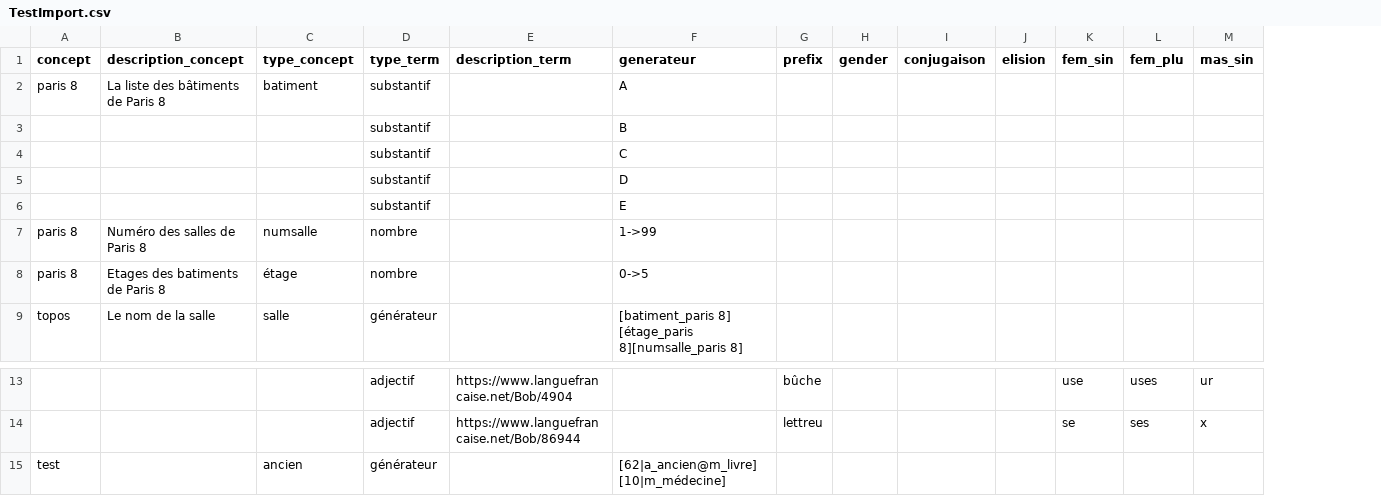
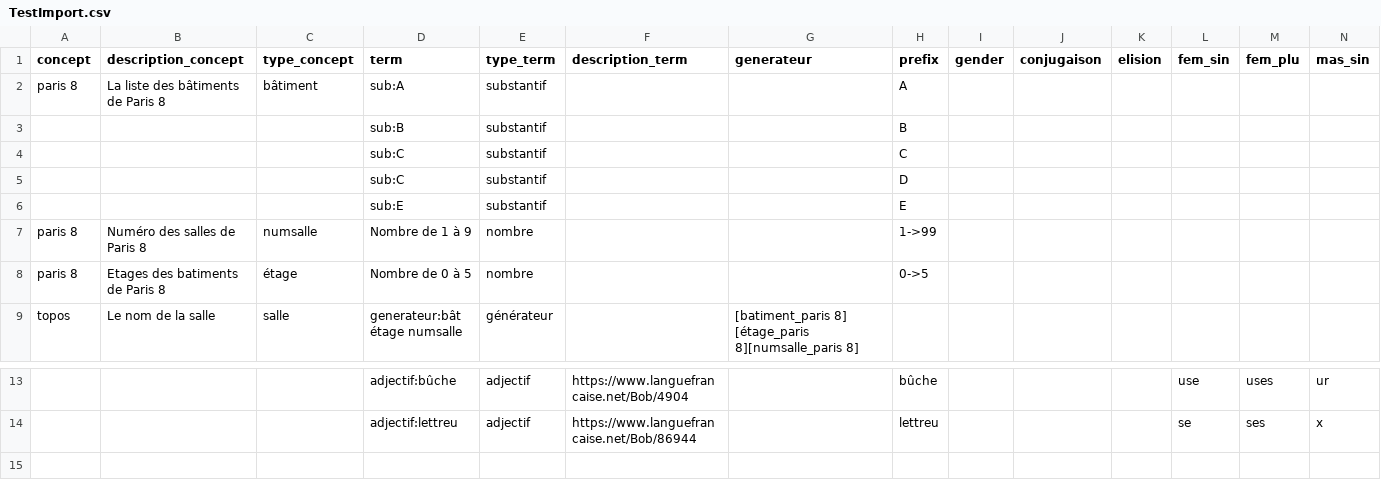
Before and after one commit to samszo/generateur, a CSV file: bdd/csv/TestImport.csv, drawn as a sheet; only a part is shown, gaps mark what is left out; removed rows and columns are numbered as before the commit, all else as after; rows hold the shown columns only; the diff names each change by its address in the sheet, - before the commit and + after, or states it on an @@ line.

Commit message:
Refactor CSV and JavaScript files for improved structure and logic
- Updated TestImport.csv to enhance the structure of concepts and terms, including clearer descriptions and types.
- Modified dico.js to correctly evaluate the 'genex:isGeneral' property, ensuring accurate user permissions.
- Adjusted oeuvres.js to standardize the handling of 'genex:isGeneral', improving the grouping of dictionaries and their display logic.

```diff
--- a/bdd/csv/TestImport.csv
+++ b/bdd/csv/TestImport.csv
+column D (term), row 2: sub:A; rows 7-9: Nombre de 1 à 9 | Nombre de 0 à 5 | generateur:bât étage numsalle; rows 13-14: adjectif:bûche | adjectif:lettreu
-C2 (type_concept): batiment
+C2 (type_concept): bâtiment
-G2 (generateur): A
+G2 (generateur): (empty)
-H2 (prefix): (empty)
+H2 (prefix): A
-row 3:  |  |  | substantif |  | B
-row 4:  |  |  | substantif |  | C
-row 5:  |  |  | substantif |  | D
-row 6:  |  |  | substantif |  | E
+row 3:  |  |  | sub:B | substantif |  |  | B
+row 4:  |  |  | sub:C | substantif |  |  | C
+row 5:  |  |  | sub:C | substantif |  |  | D
+row 6:  |  |  | sub:E | substantif |  |  | E
-G7 (generateur): 1->99
+G7 (generateur): (empty)
-H7 (prefix): (empty)
+H7 (prefix): 1->99
-G8 (generateur): 0->5
+G8 (generateur): (empty)
-H8 (prefix): (empty)
+H8 (prefix): 0->5
-row 15: test |  | ancien | générateur |  | [62|a_ancien@m_livre] [10|m_médecine]
```
Also changed, not shown: 4 other files.
